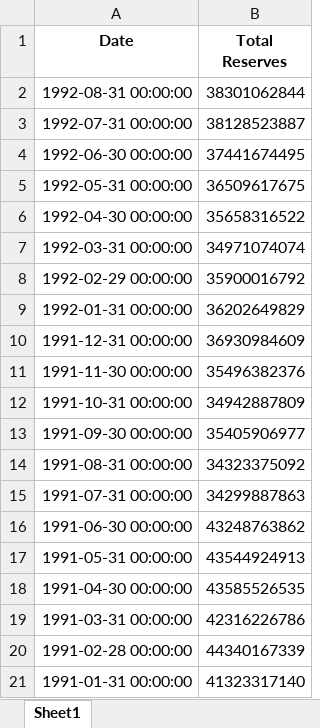
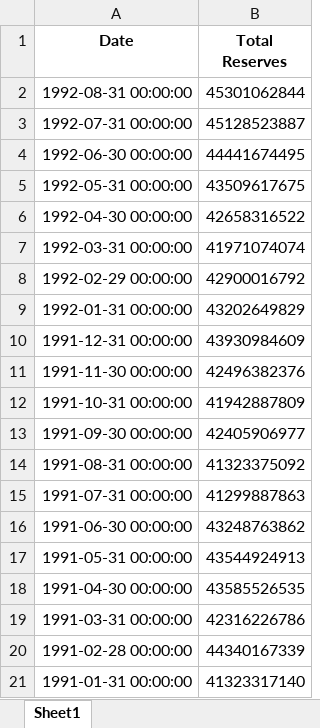
Before and after one commit to antoniorr02/SeminarioEM, an Excel workbook: output/ExchangeRateAfterPosibleAttack.xlsx, sheet Sheet1, drawn as a sheet; values as stored, in another font and other column widths than the file's, no borders; the diff names each change by its address in the sheet, - before the commit and + after, or states it on an @@ line.

```diff
--- a/output/ExchangeRateAfterPosibleAttack.xlsx (sheet Sheet1)
+++ b/output/ExchangeRateAfterPosibleAttack.xlsx (sheet Sheet1)
-B2 (Total Reserves): 38301062844
+B2 (Total Reserves): 45301062844
-B3 (Total Reserves): 38128523887
+B3 (Total Reserves): 45128523887
-B4 (Total Reserves): 37441674495
+B4 (Total Reserves): 44441674495
-B5 (Total Reserves): 36509617675
+B5 (Total Reserves): 43509617675
-B6 (Total Reserves): 35658316522
+B6 (Total Reserves): 42658316522
-B7 (Total Reserves): 34971074074
+B7 (Total Reserves): 41971074074
-B8 (Total Reserves): 35900016792
+B8 (Total Reserves): 42900016792
-B9 (Total Reserves): 36202649829
+B9 (Total Reserves): 43202649829
-B10 (Total Reserves): 36930984609
+B10 (Total Reserves): 43930984609
-B11 (Total Reserves): 35496382376
+B11 (Total Reserves): 42496382376
-B12 (Total Reserves): 34942887809
+B12 (Total Reserves): 41942887809
-B13 (Total Reserves): 35405906977
+B13 (Total Reserves): 42405906977
-B14 (Total Reserves): 34323375092
+B14 (Total Reserves): 41323375092
-B15 (Total Reserves): 34299887863
+B15 (Total Reserves): 41299887863
```
Also changed, not shown: output/ReservesDataAfterPosibleAttack.xlsx, output/linear_regression_coefficients.xlsx, 4 other files.
